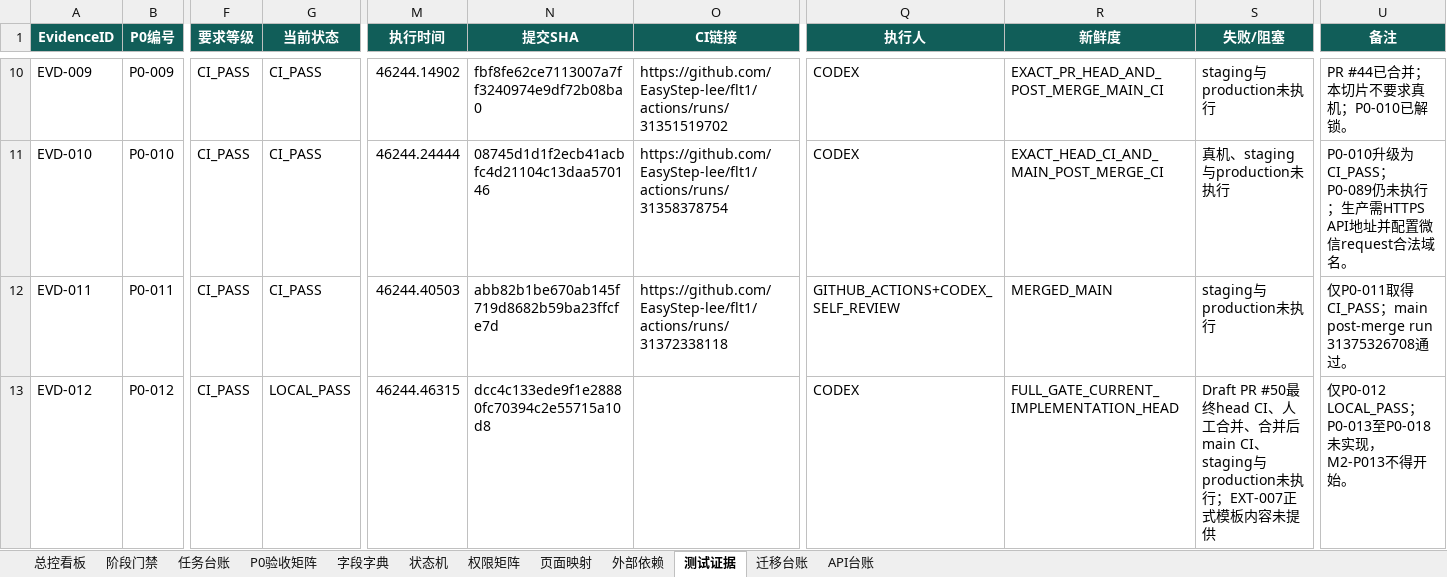
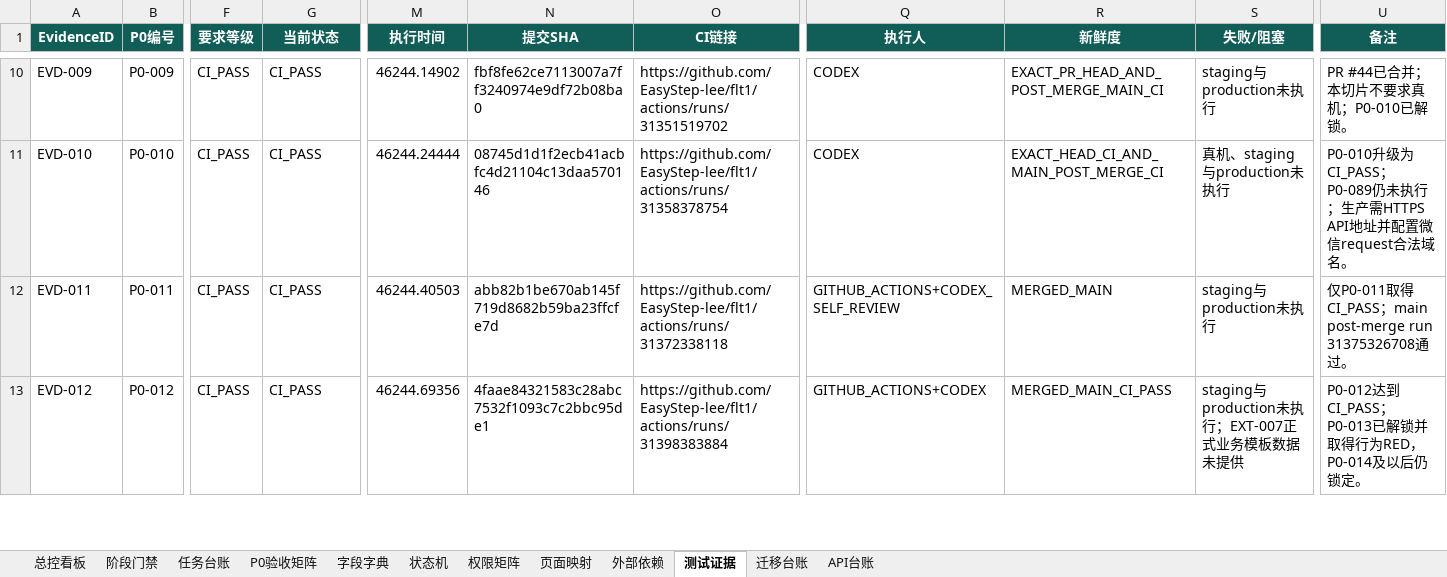
Before and after one commit to EasyStep-lee/flt1, an Excel workbook: 福礼社Codex5.6开发执行包V1.1/17-福礼社Codex5.6执行总控工作簿.xlsx, sheet 测试证据, drawn as a sheet; only a part is shown, gaps mark what is left out; values as stored, in another font and other column widths than the file's, no borders; conditional formats and table styles not drawn; the diff covers the shown part only; the diff names each change by its address in the sheet, - before the commit and + after, or states it on an @@ line.

```diff
--- a/福礼社Codex5.6开发执行包V1.1/17-福礼社Codex5.6执行总控工作簿.xlsx (sheet 测试证据)
+++ b/福礼社Codex5.6开发执行包V1.1/17-福礼社Codex5.6执行总控工作簿.xlsx (sheet 测试证据)
-G13 (当前状态): LOCAL_PASS
+G13 (当前状态): CI_PASS
-M13 (执行时间): 46244.46315
+M13 (执行时间): 46244.69356
-N13 (提交SHA): dcc4c133ede9f1e28880fc70394c2e55715a10d8
+N13 (提交SHA): 4faae84321583c28abc7532f1093c7c2bbc95de1
-O13 (CI链接): (empty)
+O13 (CI链接): https://github.com/EasyStep-lee/flt1/actions/runs/31398383884
-Q13 (执行人): CODEX
+Q13 (执行人): GITHUB_ACTIONS+CODEX
-R13 (新鲜度): FULL_GATE_CURRENT_IMPLEMENTATION_HEAD
+R13 (新鲜度): MERGED_MAIN_CI_PASS
-S13 (失败/阻塞): Draft PR #50最终head CI、人工合并、合并后main CI、staging与production未执行；EXT-007正式模板内容未提供
+S13 (失败/阻塞): staging与production未执行；EXT-007正式业务模板数据未提供
-U13 (备注): 仅P0-012 LOCAL_PASS；P0-013至P0-018未实现，M2-P013不得开始。
+U13 (备注): P0-012达到CI_PASS；P0-013已解锁并取得行为RED，P0-014及以后仍锁定。
```
Also changed, not shown: 12 edited cells elsewhere in this sheet, sheet 任务台账, sheet 迁移台账, sheet API台账, sheet P0验收矩阵, sheet 页面映射, sheet 总控看板, 2 more sheets, 29 other files.
